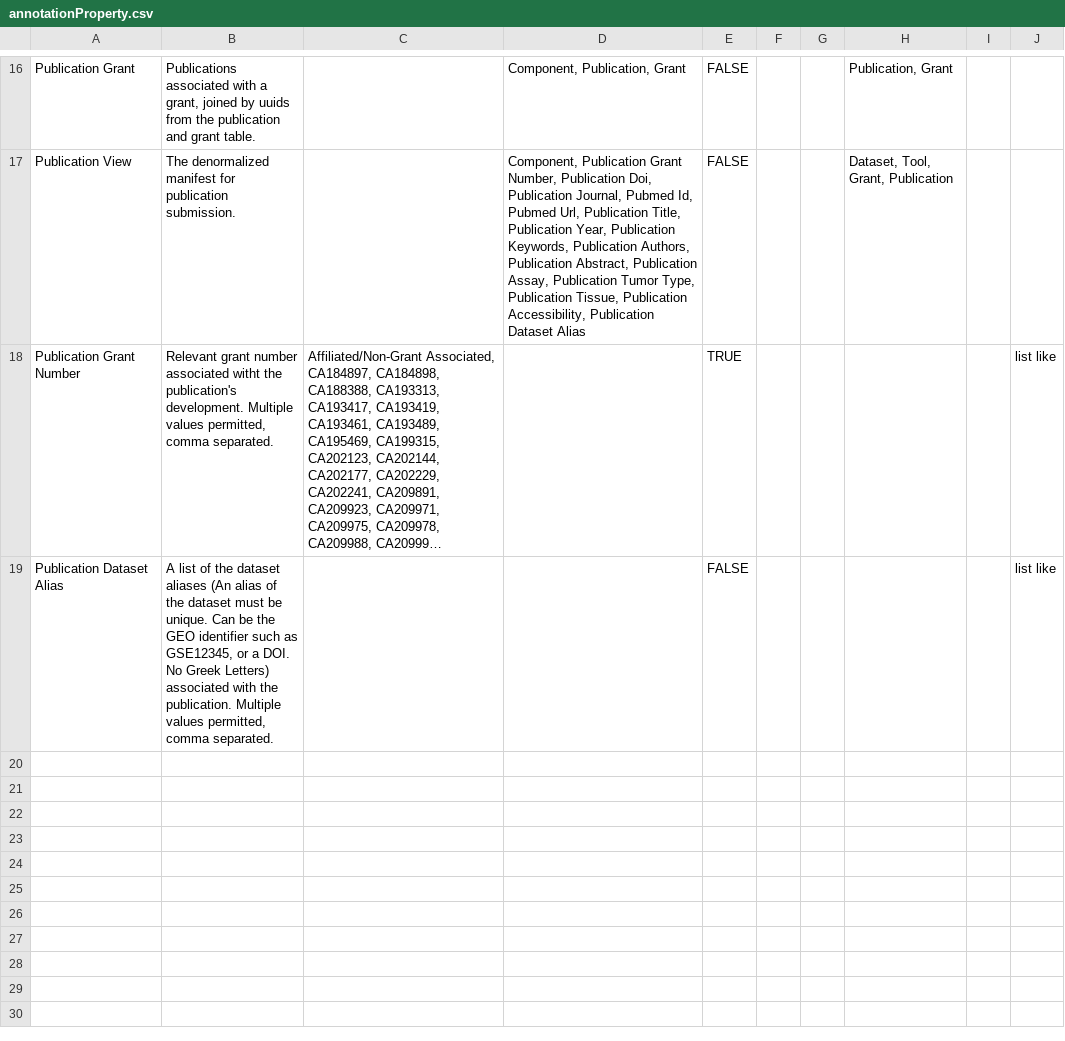
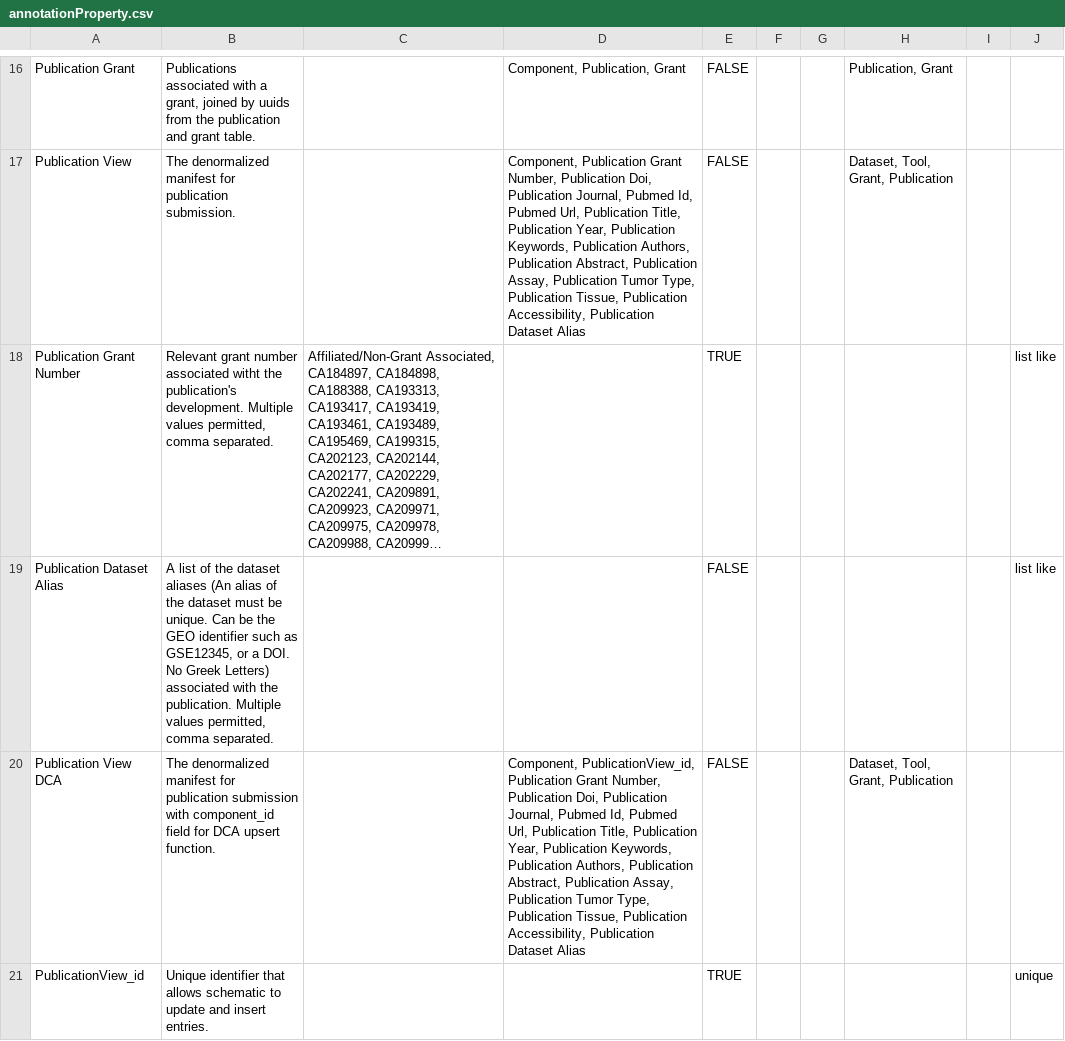
Before and after one commit to mc2-center/data-models, a CSV file: modules/publication/annotationProperty.csv, drawn as a sheet; only a part is shown, gaps mark what is left out; long unchanged cells end in …; the diff names each change by its address in the sheet, - before the commit and + after, or states it on an @@ line.

Commit message:
Add model with key for upsert
Add field 'PublicationView_id' and manifest type 'Publication View DCA'

```diff
--- a/modules/publication/annotationProperty.csv
+++ b/modules/publication/annotationProperty.csv
+row 20: Publication View DCA | The denormalized manifest for publication submission with component_id field for DCA upsert function. |  | Component, PublicationView_id, Publication Grant Number, Publication Doi, Publication Journal, Pubmed Id, Pubmed Url, Publication Title, Publication Year, Publication Keywords, Publication Authors, Publication Abstract, Publication Assay, Publication Tumor Type, Publication Tissue, Publication Accessibility, Publication Dataset Alias | FALSE |  |  | Dataset, Tool, Grant, Publication
+row 21: PublicationView_id | Unique identifier that allows schematic to update and insert entries. |  |  | TRUE |  |  |  |  | unique
```
